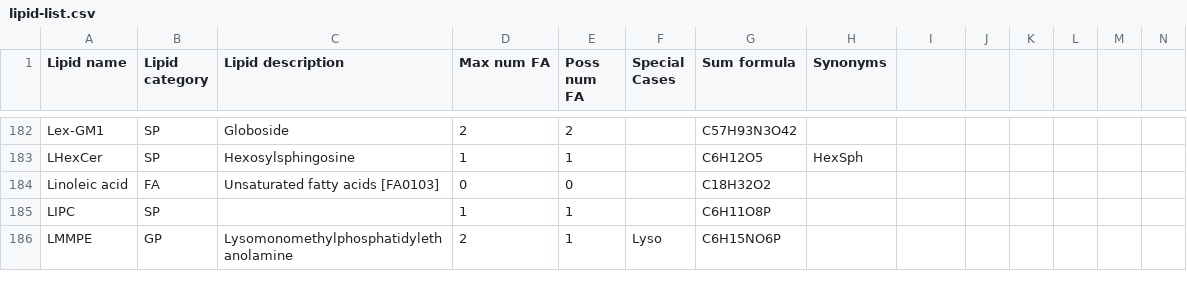
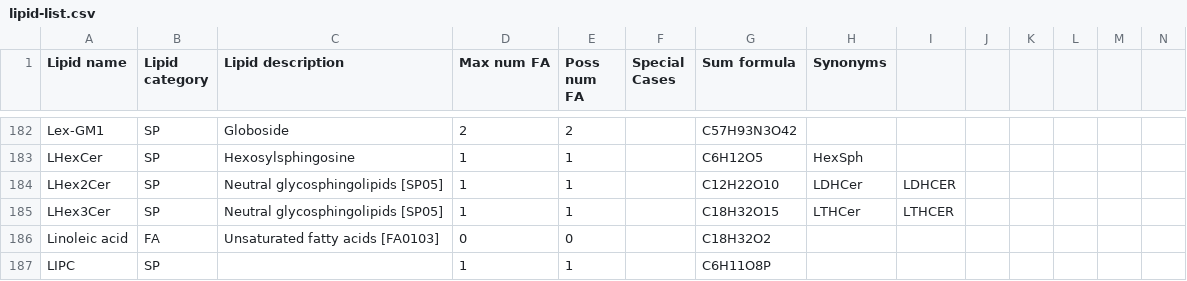
Before and after one commit to lifs-tools/rgoslin, a CSV file: data/goslin/lipid-list.csv, drawn as a sheet; only a part is shown, gaps mark what is left out; the shorter side is filled out with more unchanged rows; rows hold the shown columns only; the diff names each change by its address in the sheet, - before the commit and + after, or states it on an @@ line.

Commit message:
Squashed 'src/cppgoslin/' changes from 67a8b53f6..3514ac455
3514ac455 Merge commit '73a61dde28ef0c7906aa443b1ea3de36cb993159'
73a61dde2 adding 'LHex2Cer' and 'LHex3Cer'

git-subtree-dir: src/cppgoslin
git-subtree-split: 3514ac4557d78cf17db2d06e16ba951c8f5c1275

```diff
--- a/data/goslin/lipid-list.csv
+++ b/data/goslin/lipid-list.csv
+row 184: LHex2Cer | SP | Neutral glycosphingolipids [SP05] | 1 | 1 |  | C12H22O10 | LDHCer | LDHCER
+row 185: LHex3Cer | SP | Neutral glycosphingolipids [SP05] | 1 | 1 |  | C18H32O15 | LTHCer | LTHCER
```
Also changed, not shown: 2 other files.
